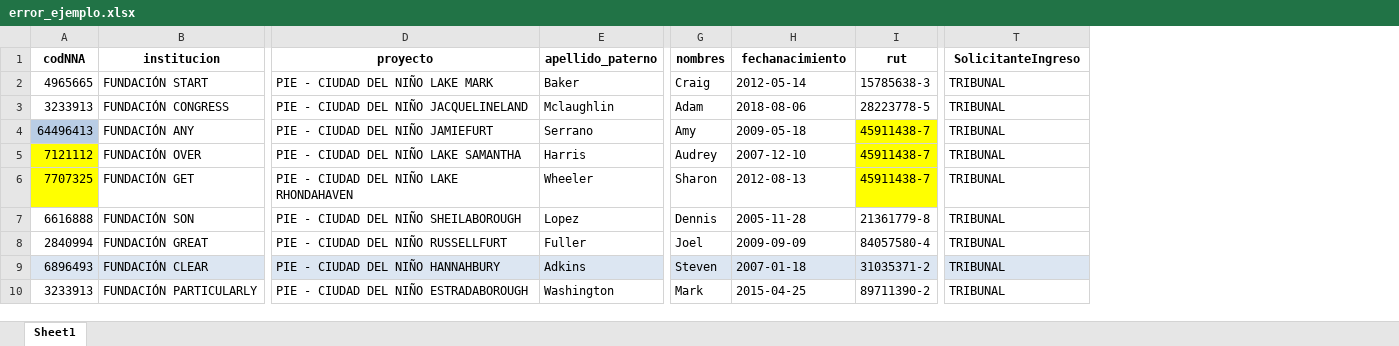
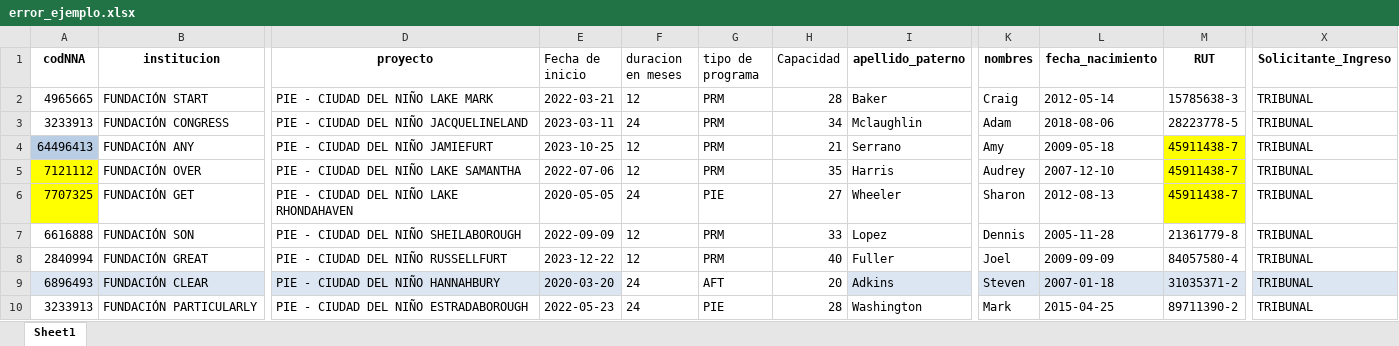
Before and after one commit to fersrm/proyecto_fab, an Excel workbook: archivos_ejemplo/excel_prueba/error_ejemplo.xlsx, sheet Sheet1, drawn as a sheet; only a part is shown, gaps mark what is left out; values as stored, in another font and other column widths than the file's, no borders; conditional formats and table styles not drawn; addresses are those after the commit; the diff names each change by its address in the sheet, - before the commit and + after, or states it on an @@ line.

```diff
--- a/archivos_ejemplo/excel_prueba/error_ejemplo.xlsx (sheet Sheet1)
+++ b/archivos_ejemplo/excel_prueba/error_ejemplo.xlsx (sheet Sheet1)
+column E (Fecha de inicio), rows 2-10: 2022-03-21 | 2023-03-11 | 2023-10-25 | 2022-07-06 | 2020-05-05 | 2022-09-09 | 2023-12-22 | 2020-03-20 | 2022-05-23
+column F (duracion en meses), rows 2-10: 12 | 24 | 12 | 12 | 24 | 12 | 12 | 24 | 24
+column G (tipo de programa), rows 2-10: PRM | PRM | PRM | PRM | PIE | PRM | PRM | AFT | PIE
+column H (Capacidad), rows 2-10: 28 | 34 | 21 | 35 | 27 | 33 | 40 | 20 | 28
-L1: fechanacimiento
+L1: fecha_nacimiento
-M1: rut
+M1: RUT
-X1: SolicitanteIngreso
+X1: Solicitante_Ingreso
```
Also changed, not shown: archivos_ejemplo/excel_prueba/solicitantes.xlsx, 9 other files.
